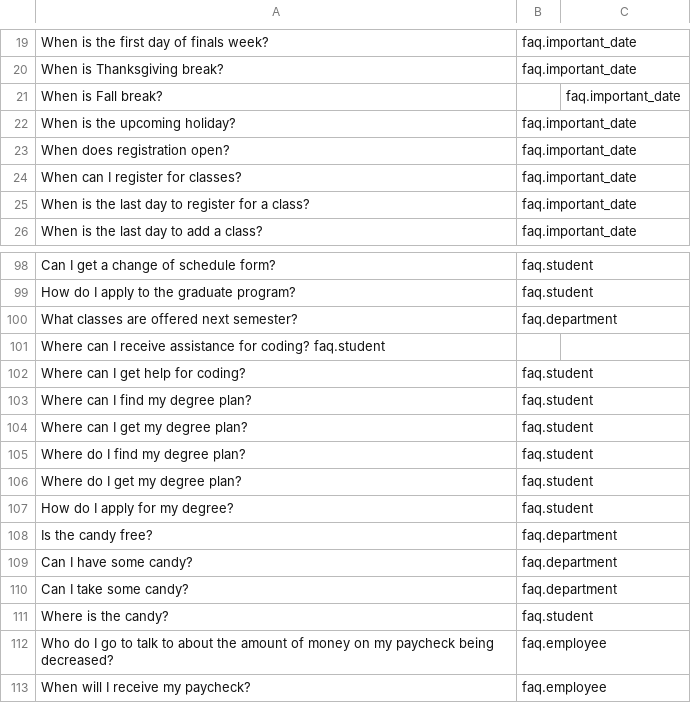
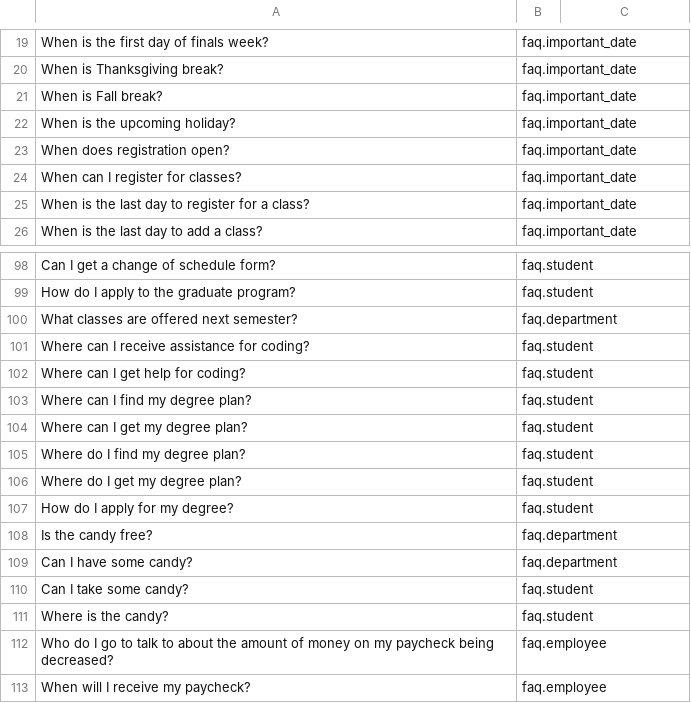
Before and after one commit to CS-Helper-Helpers/cs_helper, a CSV file: questions_categories.csv, drawn as a sheet; only a part is shown, gaps mark what is left out.

Commit message:
Fixed some entries in the data set (double comma)

```diff
--- a/questions_categories.csv
+++ b/questions_categories.csv
@@ -20,3 +20,3 @@ When is the first day of finals week?,faq.important_date
 When is Thanksgiving break?,faq.important_date
-When is Fall break?,,faq.important_date
+When is Fall break?,faq.important_date
 When is the upcoming holiday?,faq.important_date
@@ -100,3 +100,3 @@ How do I apply to the graduate program?,faq.student
 What classes are offered next semester?,faq.department
-Where can I receive assistance for coding? faq.student
+Where can I receive assistance for coding?,faq.student
 Where can I get help for coding?,faq.student
@@ -109,3 +109,3 @@ Is the candy free?,faq.department
 Can I have some candy?,faq.department
-Can I take some candy?,faq.department
+Can I take some candy?,faq.student
 Where is the candy?,faq.student
```
